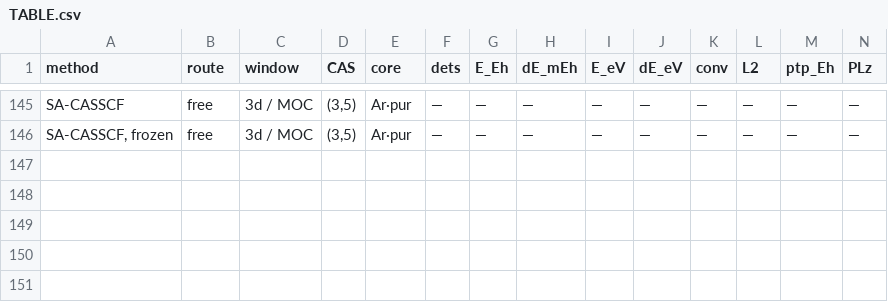
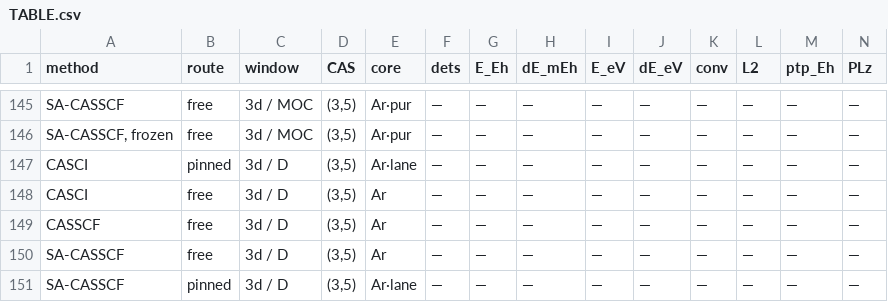
Before and after one commit to KashpurovichYuri/AtomPy, a CSV file: elements/Sc-unc/TABLE.csv, drawn as a sheet; only a part is shown, gaps mark what is left out; rows hold the shown columns only; the diff names each change by its address in the sheet, - before the commit and + after, or states it on an @@ line.

Commit message:
the (3,5) Ar.lane family (the user's catch): the lane at the 3d span was simply UNDECLARED -- 3d@ar joins lane_windows on Sc and Sc-unc (the Ar-prefix core, disjoint from the span; pending rows, no runs), and the route families' ANY-TWIN-RAN gate retires with the structural era -- an unrun lane family holds its pending place like every other declared cell.  Sc 150 / Sc-unc 146 rows (the four legacy radial rows the difference); the parity pin holds

```diff
--- a/elements/Sc-unc/TABLE.csv
+++ b/elements/Sc-unc/TABLE.csv
+row 147: CASCI | pinned | 3d / D | (3,5) | Ar·lane | — | — | — | — | — | — | — | — | —
+row 148: CASCI | free | 3d / D | (3,5) | Ar | — | — | — | — | — | — | — | — | —
+row 149: CASSCF | free | 3d / D | (3,5) | Ar | — | — | — | — | — | — | — | — | —
+row 150: SA-CASSCF | free | 3d / D | (3,5) | Ar | — | — | — | — | — | — | — | — | —
+row 151: SA-CASSCF | pinned | 3d / D | (3,5) | Ar·lane | — | — | — | — | — | — | — | — | —
```
Also changed, not shown: elements/Sc/TABLE.csv, elements/Ti/TABLE.csv, 6 other files.
